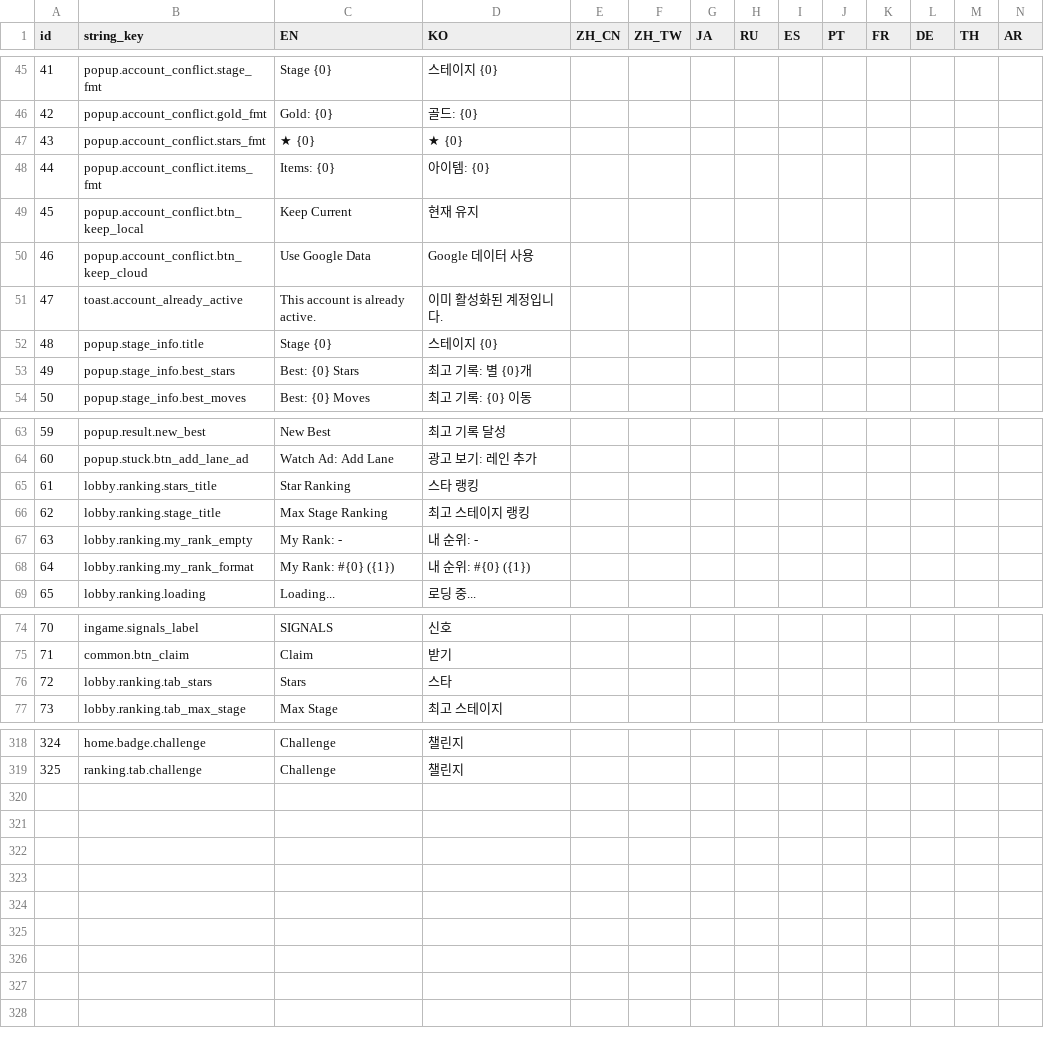
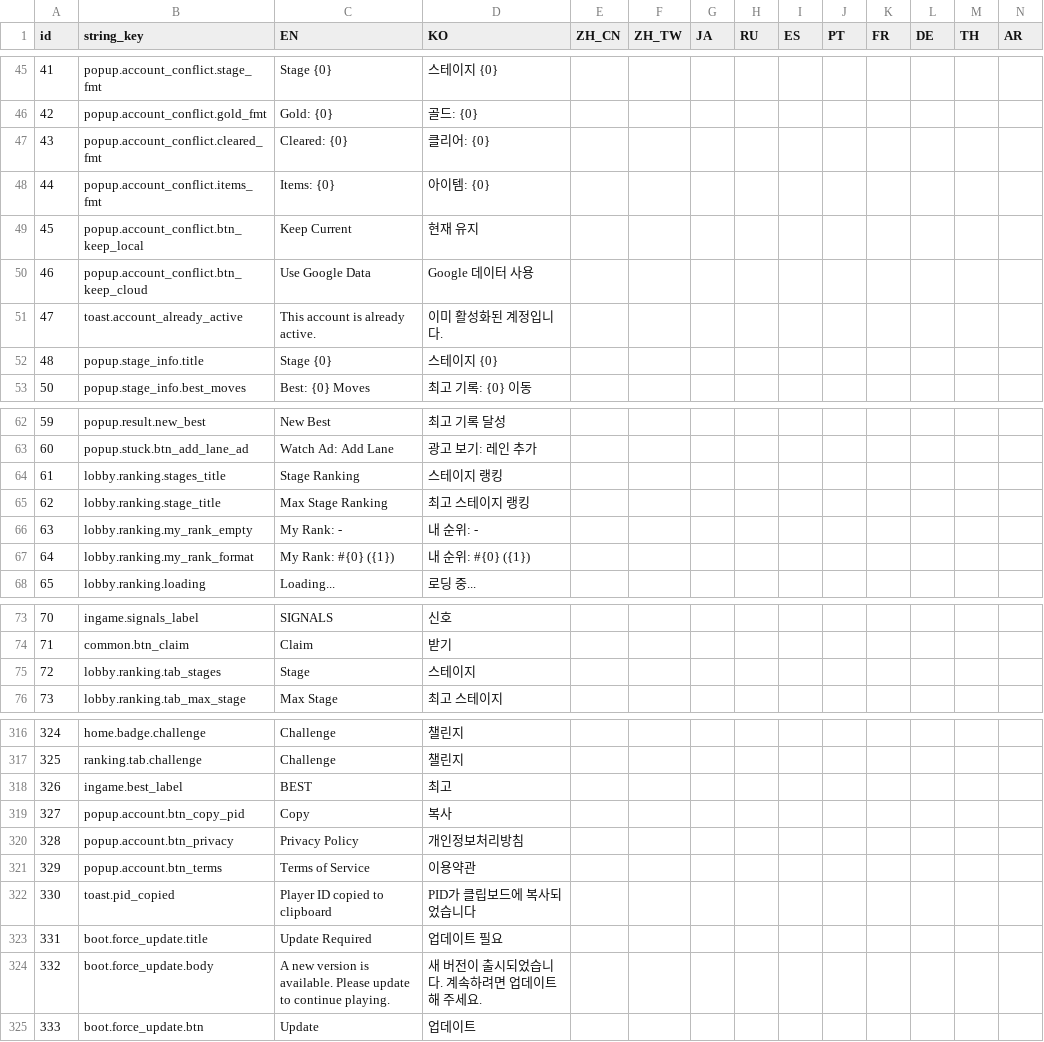
Before and after one commit to madalang-games/project-fill, a CSV file: shared/datas/string/client_string.csv, drawn as a sheet; only a part is shown, gaps mark what is left out; removed rows and columns are numbered as before the commit, all else as after; rows hold the shown columns only; the diff covers the shown part only; the diff names each change by its address in the sheet, - before the commit and + after, or states it on an @@ line.

Commit message:
feat#5: 별→클리어 스테이지 기반 진행/랭킹 데이터·계약 개편
스테이지 진행도/주간 랭킹 테이블 추가, 강제 업데이트·데이터 번들 계약 추가

```diff
--- a/shared/datas/string/client_string.csv
+++ b/shared/datas/string/client_string.csv
-row 47: 43 | popup.account_conflict.stars_fmt | ★ {0} | ★ {0}
+row 47: 43 | popup.account_conflict.cleared_fmt | Cleared: {0} | 클리어: {0}
-row 53: 49 | popup.stage_info.best_stars | Best: {0} Stars | 최고 기록: 별 {0}개
-row 65: 61 | lobby.ranking.stars_title | Star Ranking | 스타 랭킹
+row 64: 61 | lobby.ranking.stages_title | Stage Ranking | 스테이지 랭킹
-row 76: 72 | lobby.ranking.tab_stars | Stars | 스타
+row 75: 72 | lobby.ranking.tab_stages | Stage | 스테이지
+row 318: 326 | ingame.best_label | BEST | 최고
+row 319: 327 | popup.account.btn_copy_pid | Copy | 복사
+row 320: 328 | popup.account.btn_privacy | Privacy Policy | 개인정보처리방침
+row 321: 329 | popup.account.btn_terms | Terms of Service | 이용약관
+row 322: 330 | toast.pid_copied | Player ID copied to clipboard | PID가 클립보드에 복사되었습니다
+row 323: 331 | boot.force_update.title | Update Required | 업데이트 필요
+row 324: 332 | boot.force_update.body | A new version is available. Please update to continue playing. | 새 버전이 출시되었습니다. 계속하려면 업데이트해 주세요.
+row 325: 333 | boot.force_update.btn | Update | 업데이트
```
Also changed, not shown: 1 removed row elsewhere in this file, client/project-fill/Assets/Resources/Data/common/dynamic_resource.csv, client/project-fill/Assets/Resources/Data/string/client_string.csv, 43 other files.
